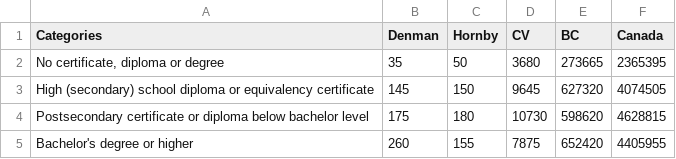
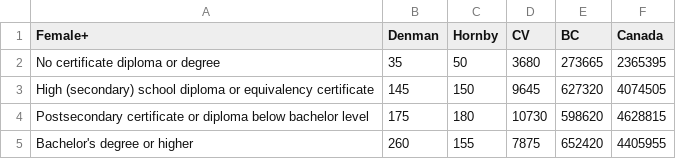
Before and after one commit to gelbelle/Graphing, a CSV file: data/educationByGenderFemale.csv, drawn as a sheet.

```diff
--- a/data/educationByGenderFemale.csv
+++ b/data/educationByGenderFemale.csv
@@ -1,3 +1,3 @@
-Categories,Denman,Hornby,CV,BC,Canada
-"No certificate, diploma or degree",35,50,3680,273665,2365395
+Female+,Denman,Hornby,CV,BC,Canada
+No certificate diploma or degree,35,50,3680,273665,2365395
 High (secondary) school diploma or equivalency certificate,145,150,9645,627320,4074505
```
Also changed, not shown: data/educationAttained.csv, data/educationByGenderMale.csv, 17 other files.
